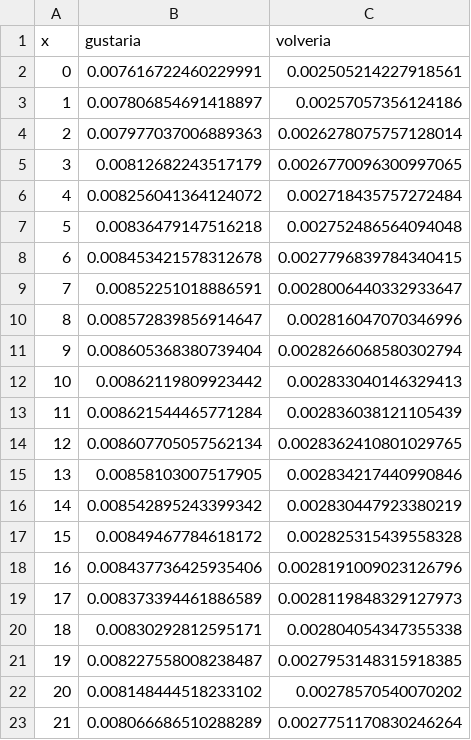
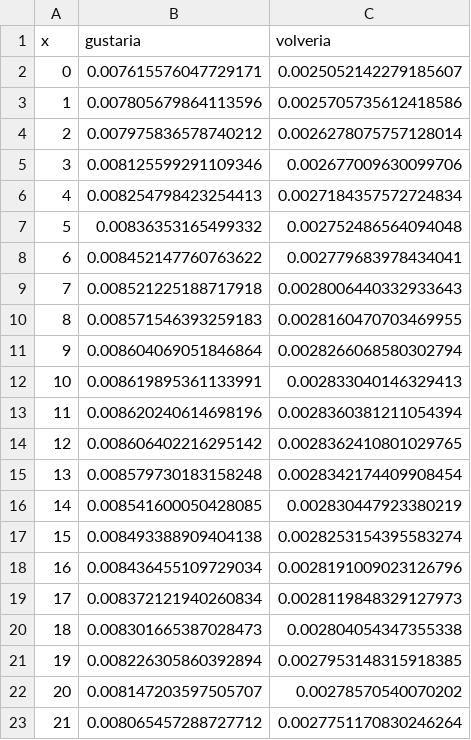
Before and after one commit to juancuiule/profano-flat, a CSV file: curva-hijes.csv, drawn as a sheet; only a part is shown; the diff covers the shown part only.

Commit message:
Flat: latest data (2021-11-03T15:09:10.546Z) {   "date": "2021-11-03T15:09:10.546Z",   "files": [     {       "name": "1.png",       "deltaBytes": 0,       "source": "https://datastore.elgatoylacaja.com/payloads/xd-profano"     },     {       "name": "2.png",       "deltaBytes": -12,       "source": "https://datastore.elgatoylacaja.com/payloads/xd-profano"     },     {       "name": "4.png",       "deltaBytes": -9,       "source": "https://datastore.elgatoylacaja.com/payloads/xd-profano"     },     {       "name": "5.png",       "deltaBytes": -1,       "source": "https://datastore.elgatoylacaja.com/payloads/xd-profano"     },     {       "name": "7.png",       "deltaBytes": 16,       "source": "https://datastore.elgatoylacaja.com/payloads/xd-profano"     },     {       "name": "curva-genero.csv",       "deltaBytes": 13,       "source": "https://datastore.elgatoylacaja.com/payloads/xd-profano"     },     {       "name": "curva-hijes.csv",       "deltaBytes": 4,       "source": "https://datastore.elgatoylacaja.com/payloads/xd-profano"     },     {       "name": "profano-data.json",       "deltaBytes": 301,       "source": "https://datastore.elgatoylacaja.com/payloads/xd-profano"     },     {       "name": "profano.csv",       "deltaBytes": 50,       "source": "https://datastore.elgatoylacaja.com/payloads/xd-profano"     }   ] }

```diff
--- a/curva-hijes.csv
+++ b/curva-hijes.csv
@@ -1,23 +1,23 @@
 x,gustaria,volveria
-0,0.007616722460229991,0.002505214227918561
-1,0.007806854691418897,0.00257057356124186
-2,0.007977037006889363,0.0026278075757128014
-3,0.00812682243517179,0.0026770096300997065
-4,0.008256041364124072,0.002718435757272484
-5,0.00836479147516218,0.002752486564094048
-6,0.008453421578312678,0.0027796839784340415
-7,0.00852251018886591,0.0028006440332933647
-8,0.008572839856914647,0.002816047070346996
-9,0.008605368380739404,0.0028266068580302794
-10,0.00862119809923442,0.002833040146329413
-11,0.008621544465771284,0.002836038121105439
-12,0.008607705057562134,0.0028362410801029765
-13,0.00858103007517905,0.002834217440990846
-14,0.008542895243399342,0.002830447923380219
-15,0.00849467784618172,0.002825315439558328
-16,0.008437736425935406,0.0028191009023126796
-17,0.008373394461886589,0.0028119848329127973
-18,0.00830292812595171,0.002804054347355338
-19,0.008227558008238487,0.0027953148315918385
-20,0.008148444518233102,0.00278570540070202
-21,0.008066686510288289,0.0027751170830246264
+0,0.007615576047729171,0.0025052142279185607
+1,0.007805679864113596,0.0025705735612418586
+2,0.007975836578740212,0.0026278075757128014
+3,0.008125599291109346,0.002677009630099706
+4,0.008254798423254413,0.0027184357572724834
+5,0.00836353165499332,0.002752486564094048
+6,0.008452147760763622,0.002779683978434041
+7,0.008521225188717918,0.0028006440332933643
+8,0.008571546393259183,0.0028160470703469955
+9,0.008604069051846864,0.0028266068580302794
+10,0.008619895361133991,0.002833040146329413
+11,0.008620240614698196,0.0028360381211054394
+12,0.008606402216295142,0.0028362410801029765
+13,0.008579730183158248,0.0028342174409908454
+14,0.008541600050428085,0.002830447923380219
+15,0.008493388909404138,0.0028253154395583274
+16,0.008436455109729034,0.0028191009023126796
+17,0.008372121940260834,0.0028119848329127973
+18,0.008301665387028473,0.002804054347355338
+19,0.008226305860392894,0.0027953148315918385
+20,0.008147203597505707,0.00278570540070202
+21,0.008065457288727712,0.0027751170830246264
```
Also changed, not shown: 127 edited cells elsewhere in this file, curva-genero.csv, profano.csv, 6 other files.
